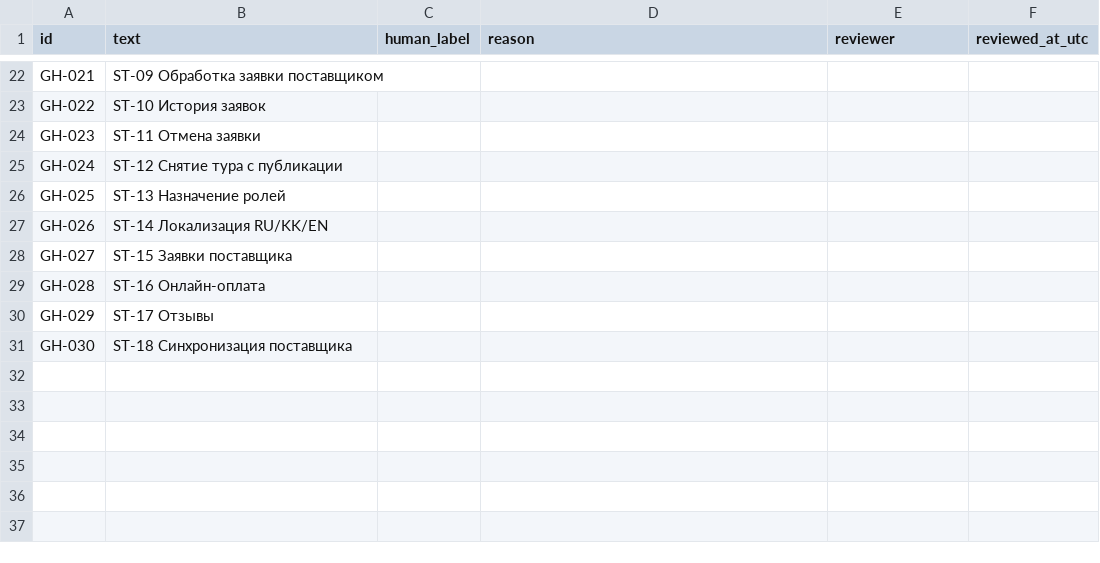
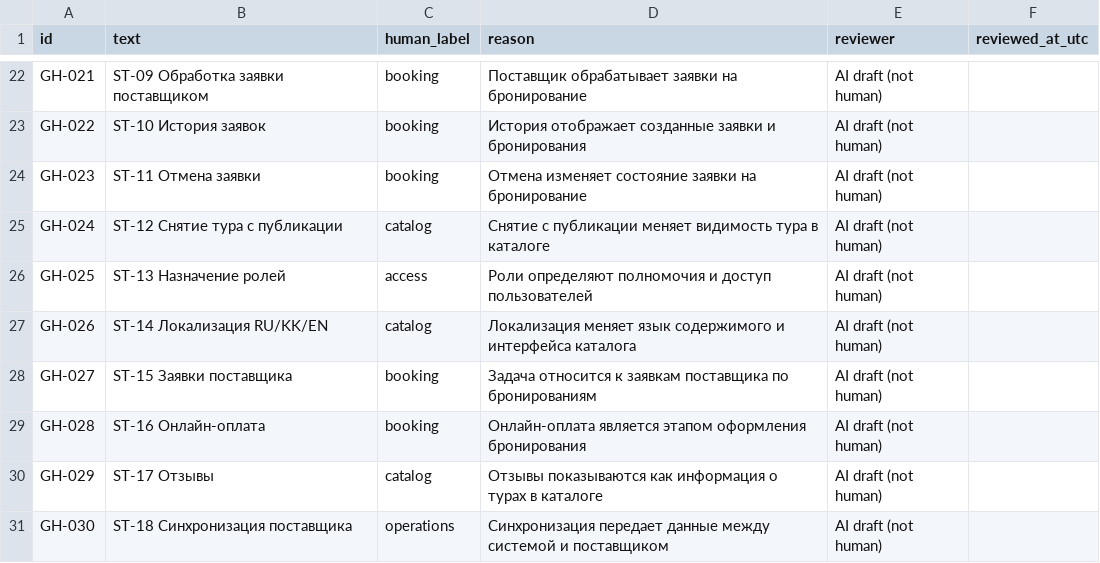
Before and after one commit to Akira-vs96/SaparTravel, a CSV file: docs/labs/lab-12/practice/annotation-b.csv, drawn as a sheet; only a part is shown, gaps mark what is left out; the diff covers the shown part only; the diff names each change by its address in the sheet, - before the commit and + after, or states it on an @@ line.

```diff
--- a/docs/labs/lab-12/practice/annotation-b.csv
+++ b/docs/labs/lab-12/practice/annotation-b.csv
-C22:C24 (human_label): (empty)
+C22:C24 (human_label): booking
-D22 (reason): (empty)
+D22 (reason): Поставщик обрабатывает заявки на бронирование
-E22:E31 (reviewer): (empty)
+E22:E31 (reviewer): AI draft (not human)
-D23 (reason): (empty)
+D23 (reason): История отображает созданные заявки и бронирования
-D24 (reason): (empty)
+D24 (reason): Отмена изменяет состояние заявки на бронирование
-C25 (human_label): (empty)
+C25 (human_label): catalog
-D25 (reason): (empty)
+D25 (reason): Снятие с публикации меняет видимость тура в каталоге
-C26 (human_label): (empty)
+C26 (human_label): access
-D26 (reason): (empty)
+D26 (reason): Роли определяют полномочия и доступ пользователей
-C27 (human_label): (empty)
+C27 (human_label): catalog
-D27 (reason): (empty)
+D27 (reason): Локализация меняет язык содержимого и интерфейса каталога
-C28:C29 (human_label): (empty)
+C28:C29 (human_label): booking
-D28 (reason): (empty)
+D28 (reason): Задача относится к заявкам поставщика по бронированиям
-D29 (reason): (empty)
+D29 (reason): Онлайн-оплата является этапом оформления бронирования
-C30 (human_label): (empty)
+C30 (human_label): catalog
-D30 (reason): (empty)
+D30 (reason): Отзывы показываются как информация о турах в каталоге
-C31 (human_label): (empty)
+C31 (human_label): operations
-D31 (reason): (empty)
+D31 (reason): Синхронизация передает данные между системой и поставщиком
```
Also changed, not shown: 60 edited cells elsewhere in this file, 1 other file.
